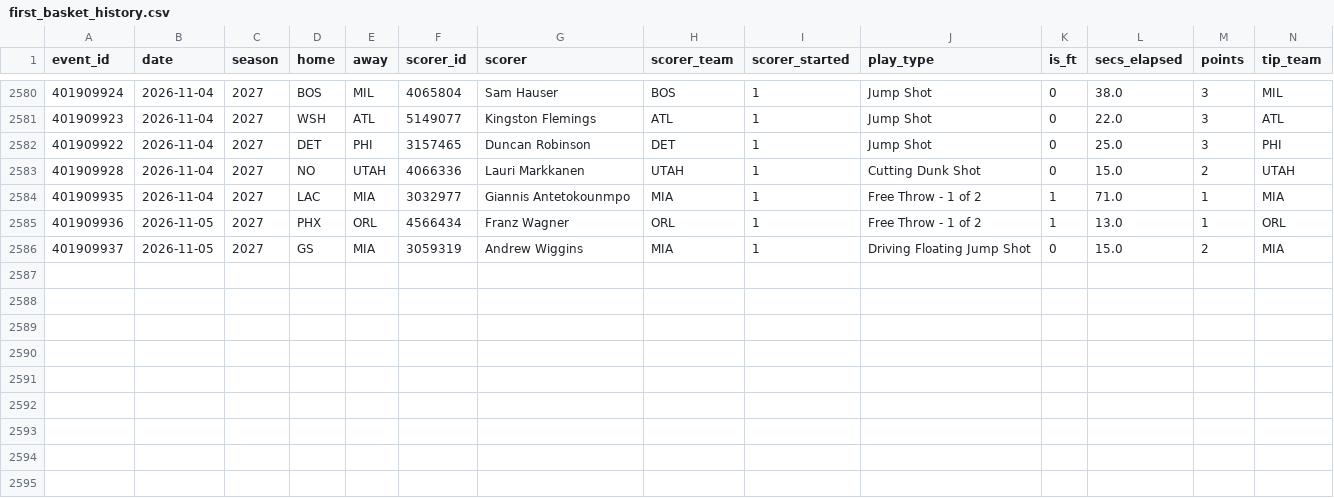
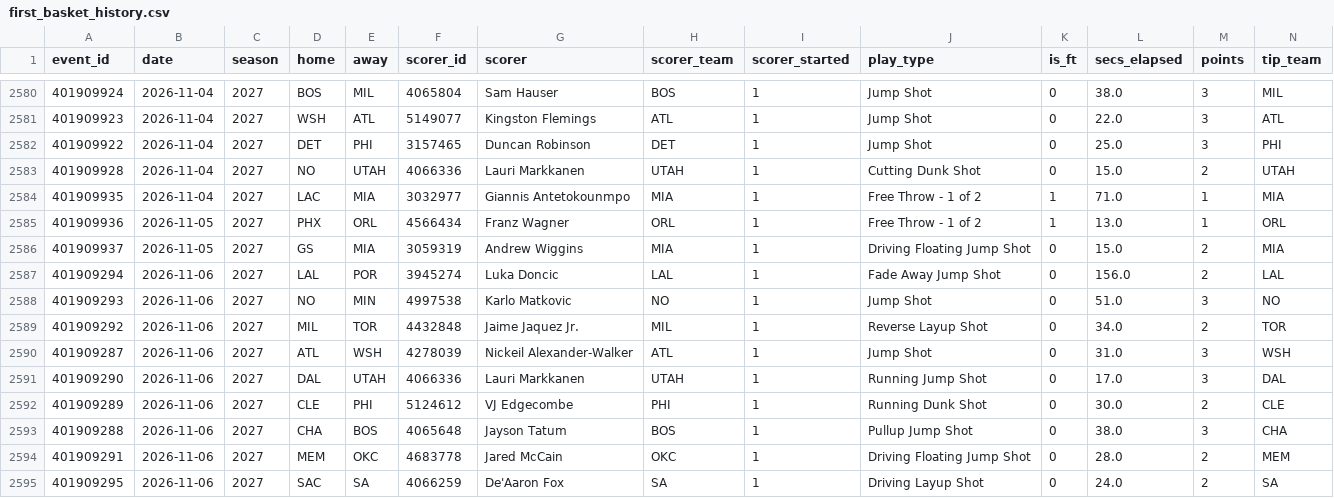
Before and after one commit to macassvic-cmd/arc-lab, a CSV file: data/first_basket_history.csv, drawn as a sheet; only a part is shown, gaps mark what is left out; rows hold the shown columns only; the diff names each change by its address in the sheet, - before the commit and + after, or states it on an @@ line.

```diff
--- a/data/first_basket_history.csv
+++ b/data/first_basket_history.csv
+row 2587: 401909294 | 2026-11-06 | 2027 | LAL | POR | 3945274 | Luka Doncic | LAL | 1 | Fade Away Jump Shot | 0 | 156.0 | 2 | LAL
+row 2588: 401909293 | 2026-11-06 | 2027 | NO | MIN | 4997538 | Karlo Matkovic | NO | 1 | Jump Shot | 0 | 51.0 | 3 | NO
+row 2589: 401909292 | 2026-11-06 | 2027 | MIL | TOR | 4432848 | Jaime Jaquez Jr. | MIL | 1 | Reverse Layup Shot | 0 | 34.0 | 2 | TOR
+row 2590: 401909287 | 2026-11-06 | 2027 | ATL | WSH | 4278039 | Nickeil Alexander-Walker | ATL | 1 | Jump Shot | 0 | 31.0 | 3 | WSH
+row 2591: 401909290 | 2026-11-06 | 2027 | DAL | UTAH | 4066336 | Lauri Markkanen | UTAH | 1 | Running Jump Shot | 0 | 17.0 | 3 | DAL
+row 2592: 401909289 | 2026-11-06 | 2027 | CLE | PHI | 5124612 | VJ Edgecombe | PHI | 1 | Running Dunk Shot | 0 | 30.0 | 2 | CLE
+row 2593: 401909288 | 2026-11-06 | 2027 | CHA | BOS | 4065648 | Jayson Tatum | BOS | 1 | Pullup Jump Shot | 0 | 38.0 | 3 | CHA
+row 2594: 401909291 | 2026-11-06 | 2027 | MEM | OKC | 4683778 | Jared McCain | OKC | 1 | Driving Floating Jump Shot | 0 | 28.0 | 2 | MEM
+row 2595: 401909295 | 2026-11-06 | 2027 | SAC | SA | 4066259 | De'Aaron Fox | SA | 1 | Driving Layup Shot | 0 | 24.0 | 2 | SA
```
Also changed, not shown: data/first_basket_method_grades.csv, data/first_basket_method_log.csv, 45 other files.
